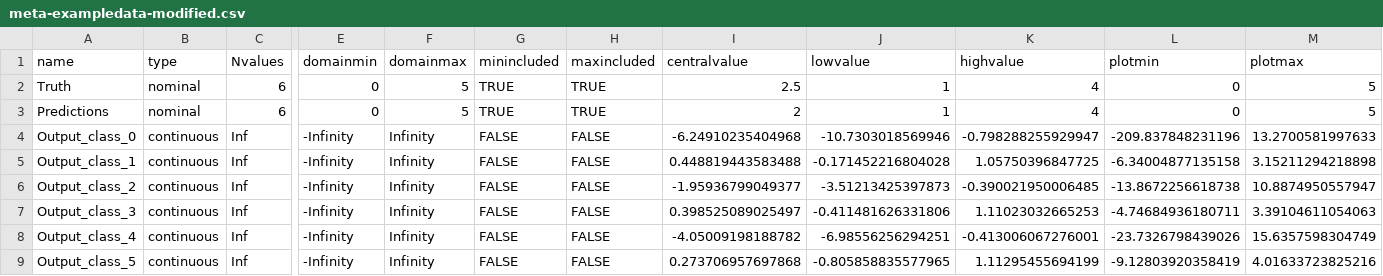
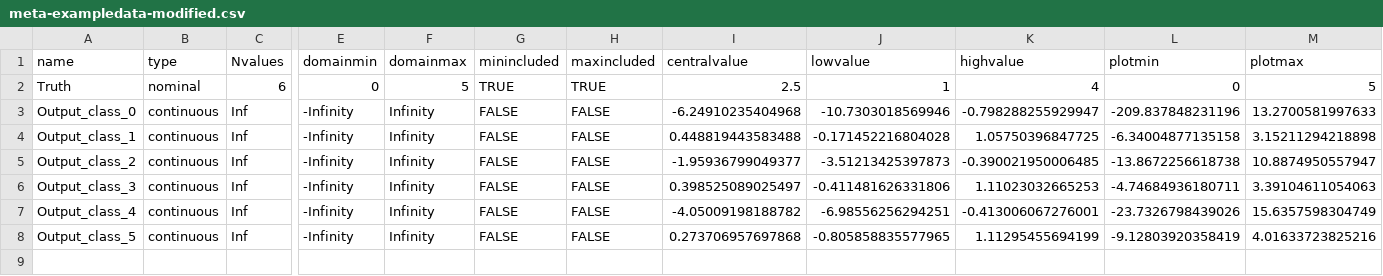
Before and after one commit to pglpm/inferno, a CSV file: package/meta-exampledata-modified.csv, drawn as a sheet; only a part is shown, gaps mark what is left out; rows hold the shown columns only; the diff names each change by its address in the sheet, - before the commit and + after, or states it on an @@ line.

```diff
--- a/package/meta-exampledata-modified.csv
+++ b/package/meta-exampledata-modified.csv
-row 3: Predictions | nominal | 6 | 0 | 5 | TRUE | TRUE | 2 | 1 | 4 | 0 | 5
```
Also changed, not shown: 4 other files.
